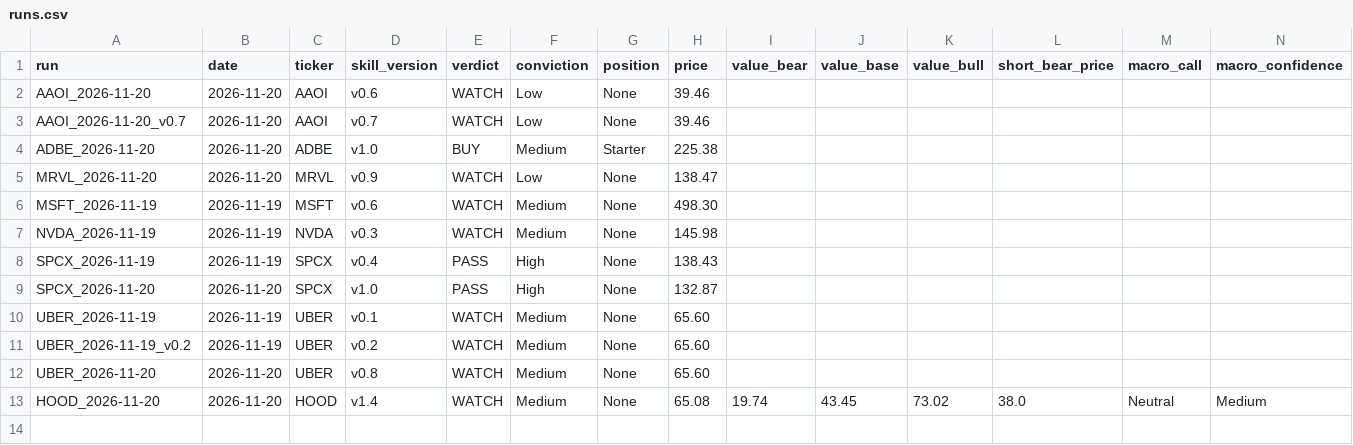
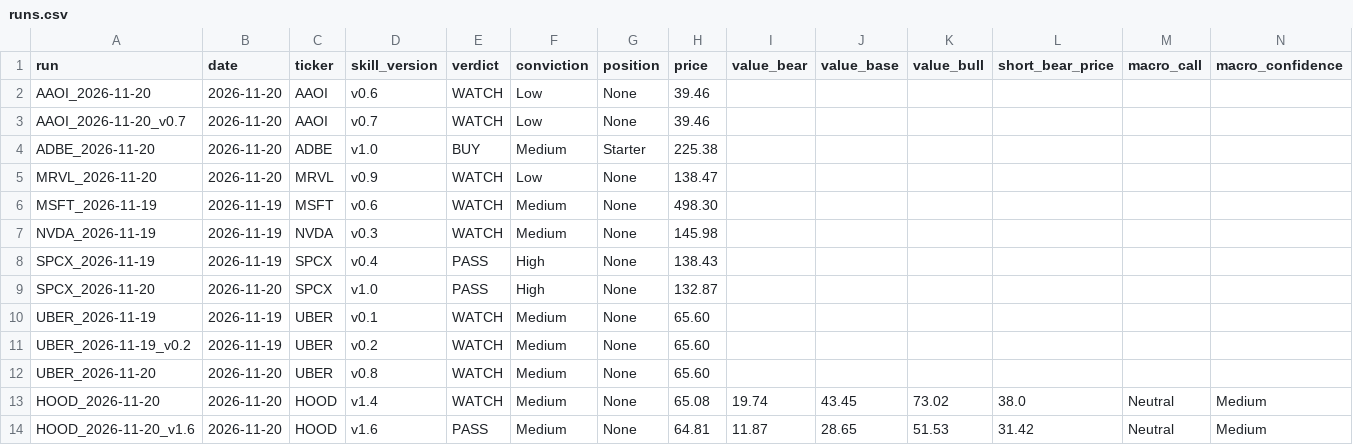
Before and after one commit to tperoutka99/investmentcommitee, a CSV file: data/runs.csv, drawn as a sheet; only a part is shown; rows hold the shown columns only; the diff names each change by its address in the sheet, - before the commit and + after, or states it on an @@ line.

```diff
--- a/data/runs.csv
+++ b/data/runs.csv
+row 14: HOOD_2026-11-20_v1.6 | 2026-11-20 | HOOD | v1.6 | PASS | Medium | None | 64.81 | 11.87 | 28.65 | 51.53 | 31.42 | Neutral | Medium
```
Also changed, not shown: 27 other files.
